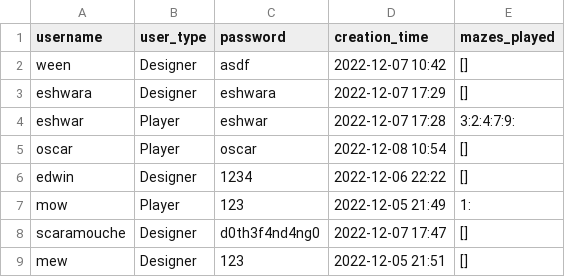
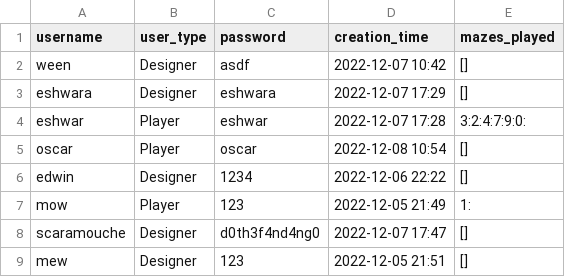
Before and after one commit to CSC207-2022F-UofT/course-project-wasted-potential, a CSV file: users.csv, drawn as a sheet.

```diff
--- a/users.csv
+++ b/users.csv
@@ -3,3 +3,3 @@ ween,Designer,asdf,2022-12-07 10:42,[]
 eshwara,Designer,eshwara,2022-12-07 17:29,[]
-eshwar,Player,eshwar,2022-12-07 17:28,3:2:4:7:9:
+eshwar,Player,eshwar,2022-12-07 17:28,3:2:4:7:9:0:
 oscar,Player,oscar,2022-12-08 10:54,[]
```
Also changed, not shown: 1 other file.
